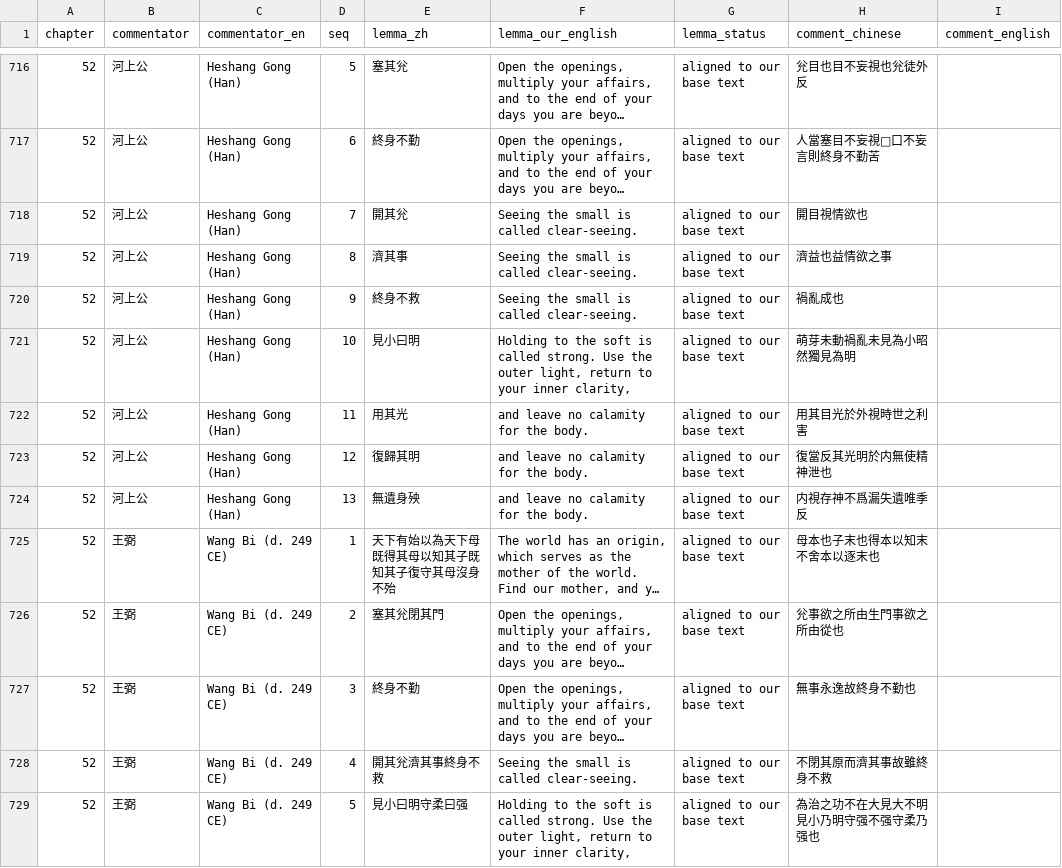
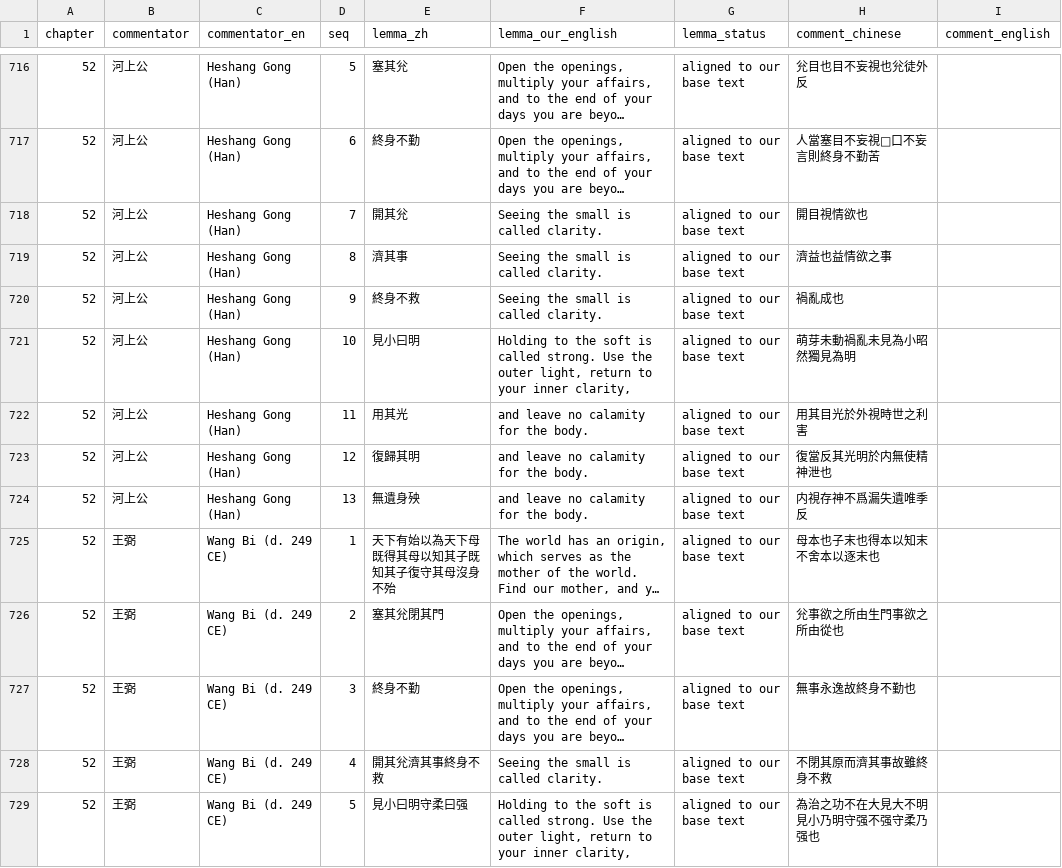
Before and after one commit to opencosmos-ai/taoteching, a CSV file: data/commentary.csv, drawn as a sheet; only a part is shown, gaps mark what is left out; long unchanged cells end in …; the diff names each change by its address in the sheet, - before the commit and + after, or states it on an @@ line.

```diff
--- a/data/commentary.csv
+++ b/data/commentary.csv
-F718:F720 (lemma_our_english): Seeing the small is called clear-seeing.
+F718:F720 (lemma_our_english): Seeing the small is called clarity.
-F728 (lemma_our_english): Seeing the small is called clear-seeing.
+F728 (lemma_our_english): Seeing the small is called clarity.
```
Also changed, not shown: data/chapters.csv, data/lines.csv, 8 other files.
